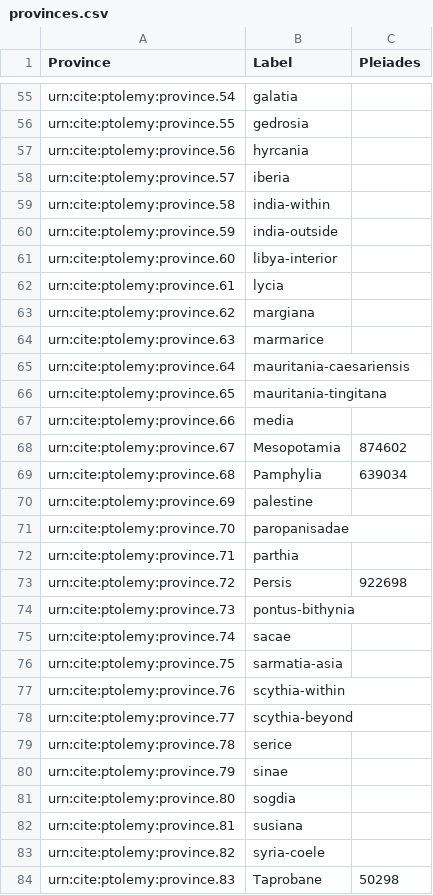
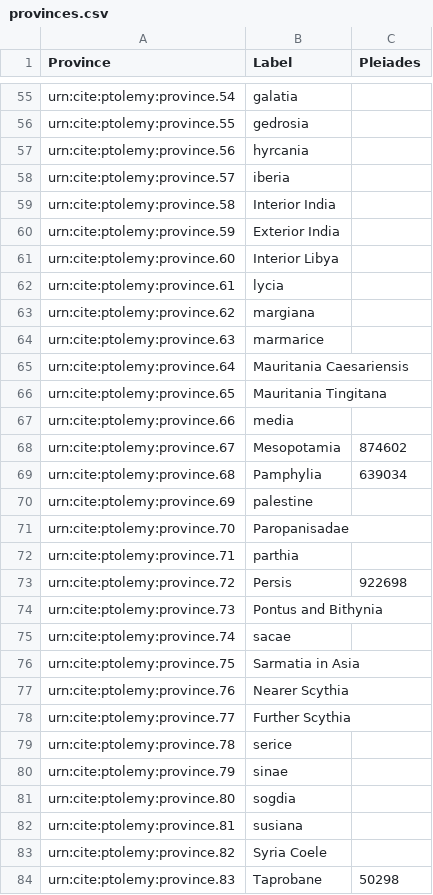
Before and after one commit to appsinvellum/ptolemy, a CSV file: collections/provinces.csv, drawn as a sheet; only a part is shown, gaps mark what is left out; the diff covers the shown part only.

Commit message:
Regularize labels

```diff
--- a/collections/provinces.csv
+++ b/collections/provinces.csv
@@ -58,5 +58,5 @@ urn:cite:ptolemy:province.56,hyrcania,
 urn:cite:ptolemy:province.57,iberia,
-urn:cite:ptolemy:province.58,india-within,
-urn:cite:ptolemy:province.59,india-outside,
-urn:cite:ptolemy:province.60,libya-interior,
+urn:cite:ptolemy:province.58,Interior India,
+urn:cite:ptolemy:province.59,Exterior India,
+urn:cite:ptolemy:province.60,Interior Libya,
 urn:cite:ptolemy:province.61,lycia,
@@ -64,4 +64,4 @@ urn:cite:ptolemy:province.62,margiana,
 urn:cite:ptolemy:province.63,marmarice,
-urn:cite:ptolemy:province.64,mauritania-caesariensis,
-urn:cite:ptolemy:province.65,mauritania-tingitana,
+urn:cite:ptolemy:province.64,Mauritania Caesariensis,
+urn:cite:ptolemy:province.65,Mauritania Tingitana,
 urn:cite:ptolemy:province.66,media,
@@ -70,10 +70,10 @@ urn:cite:ptolemy:province.68,Pamphylia,639034
 urn:cite:ptolemy:province.69,palestine,
-urn:cite:ptolemy:province.70,paropanisadae,
+urn:cite:ptolemy:province.70,Paropanisadae,
 urn:cite:ptolemy:province.71,parthia,
 urn:cite:ptolemy:province.72,Persis,922698
-urn:cite:ptolemy:province.73,pontus-bithynia,
+urn:cite:ptolemy:province.73,Pontus and Bithynia,
 urn:cite:ptolemy:province.74,sacae,
-urn:cite:ptolemy:province.75,sarmatia-asia,
-urn:cite:ptolemy:province.76,scythia-within,
-urn:cite:ptolemy:province.77,scythia-beyond,
+urn:cite:ptolemy:province.75,Sarmatia in Asia,
+urn:cite:ptolemy:province.76,Nearer Scythia,
+urn:cite:ptolemy:province.77,Further Scythia,
 urn:cite:ptolemy:province.78,serice,
@@ -82,3 +82,3 @@ urn:cite:ptolemy:province.80,sogdia,
 urn:cite:ptolemy:province.81,susiana,
-urn:cite:ptolemy:province.82,syria-coele,
+urn:cite:ptolemy:province.82,Syria Coele,
 urn:cite:ptolemy:province.83,Taprobane,50298
```
Also changed, not shown: 7 edited cells elsewhere in this file.
